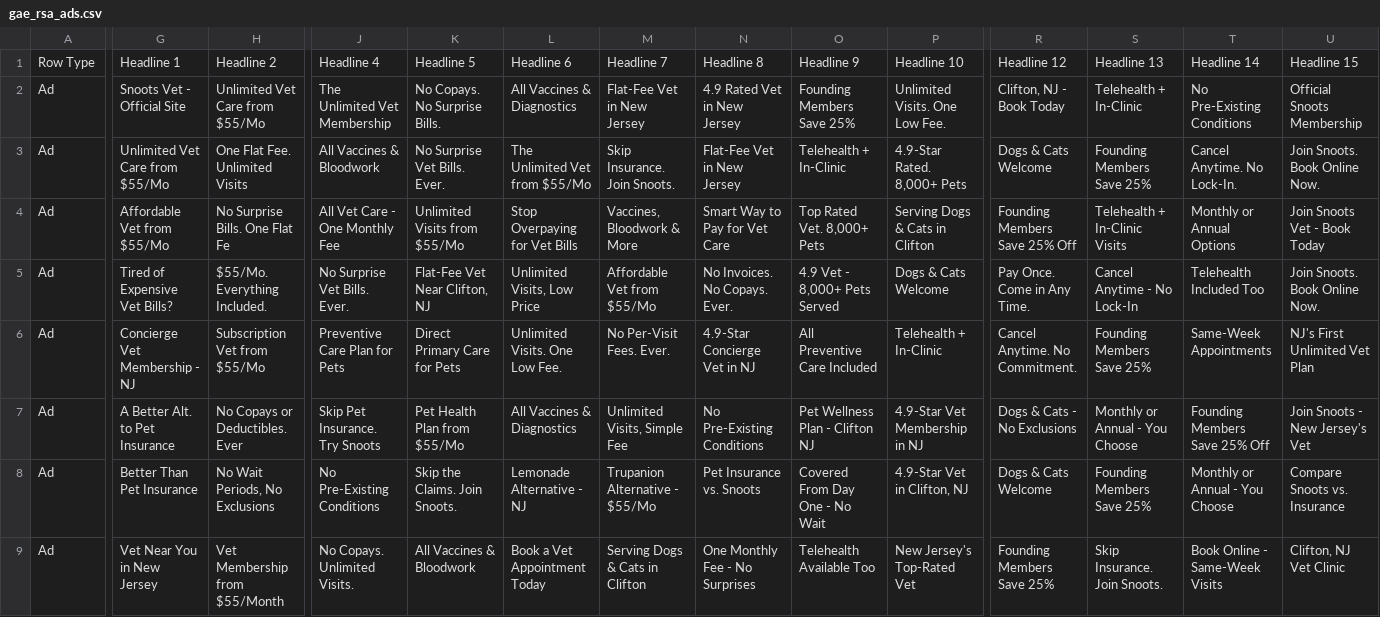
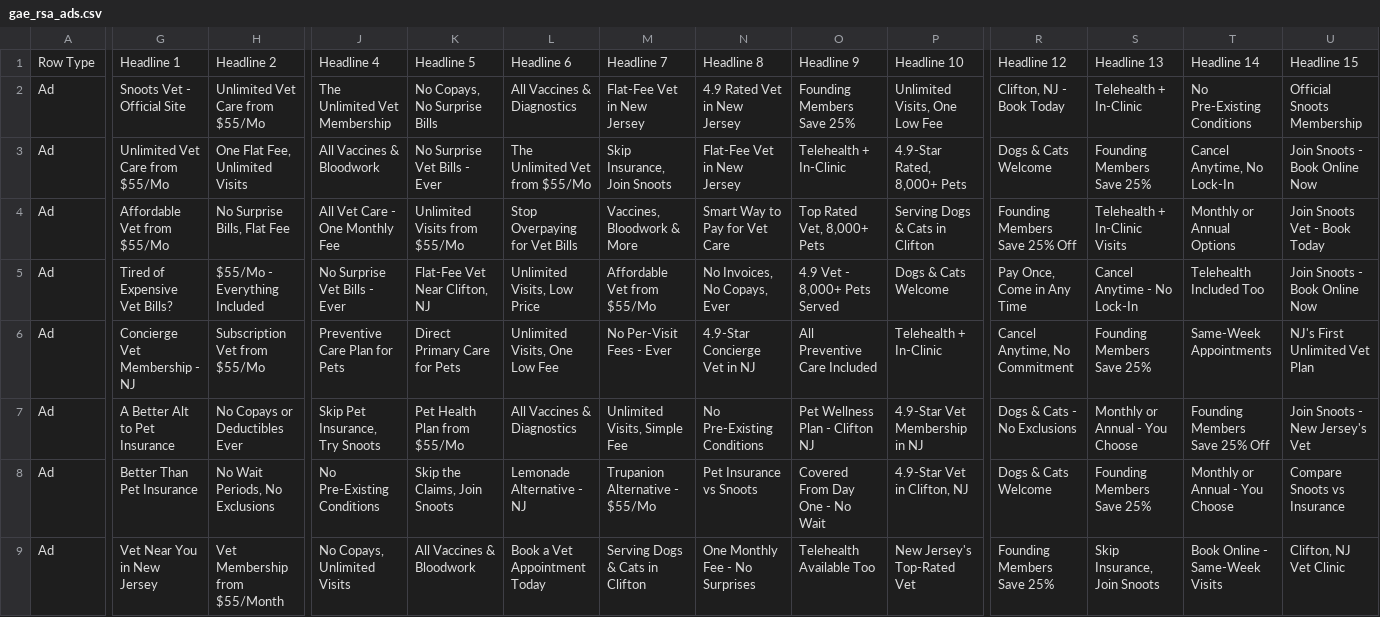
Before and after one commit to ajmat82/Snoots, a CSV file: google-ads/gae_rsa_ads.csv, drawn as a sheet; only a part is shown, gaps mark what is left out; the diff covers the shown part only; the diff names each change by its address in the sheet, - before the commit and + after, or states it on an @@ line.

```diff
--- a/google-ads/gae_rsa_ads.csv
+++ b/google-ads/gae_rsa_ads.csv
-K2: No Copays. No Surprise Bills.
+K2: No Copays, No Surprise Bills
-P2: Unlimited Visits. One Low Fee.
+P2: Unlimited Visits, One Low Fee
-H3: One Flat Fee. Unlimited Visits
+H3: One Flat Fee, Unlimited Visits
-K3: No Surprise Vet Bills. Ever.
+K3: No Surprise Vet Bills - Ever
-M3: Skip Insurance. Join Snoots.
+M3: Skip Insurance, Join Snoots
-P3: 4.9-Star Rated. 8,000+ Pets
+P3: 4.9-Star Rated, 8,000+ Pets
-T3: Cancel Anytime. No Lock-In.
+T3: Cancel Anytime, No Lock-In
-U3: Join Snoots. Book Online Now.
+U3: Join Snoots - Book Online Now
-H4: No Surprise Bills. One Flat Fe
+H4: No Surprise Bills, Flat Fee
-O4: Top Rated Vet. 8,000+ Pets
+O4: Top Rated Vet, 8,000+ Pets
-H5: $55/Mo. Everything Included.
+H5: $55/Mo - Everything Included
-J5: No Surprise Vet Bills. Ever.
+J5: No Surprise Vet Bills - Ever
-N5: No Invoices. No Copays. Ever.
+N5: No Invoices, No Copays, Ever
-R5: Pay Once. Come in Any Time.
+R5: Pay Once, Come in Any Time
-U5: Join Snoots. Book Online Now.
+U5: Join Snoots - Book Online Now
-L6: Unlimited Visits. One Low Fee.
+L6: Unlimited Visits, One Low Fee
-M6: No Per-Visit Fees. Ever.
+M6: No Per-Visit Fees - Ever
-R6: Cancel Anytime. No Commitment.
+R6: Cancel Anytime, No Commitment
-G7: A Better Alt. to Pet Insurance
+G7: A Better Alt to Pet Insurance
-H7: No Copays or Deductibles. Ever
+H7: No Copays or Deductibles Ever
-J7: Skip Pet Insurance. Try Snoots
+J7: Skip Pet Insurance, Try Snoots
-K8: Skip the Claims. Join Snoots.
+K8: Skip the Claims, Join Snoots
-N8: Pet Insurance vs. Snoots
+N8: Pet Insurance vs Snoots
-U8: Compare Snoots vs. Insurance
+U8: Compare Snoots vs Insurance
-J9: No Copays. Unlimited Visits.
+J9: No Copays, Unlimited Visits
-S9: Skip Insurance. Join Snoots.
+S9: Skip Insurance, Join Snoots
```
Also changed, not shown: 10 edited cells elsewhere in this file, 1 other file.
